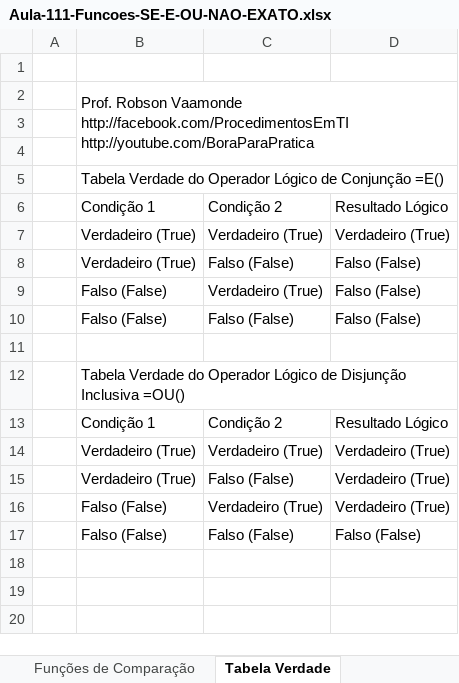
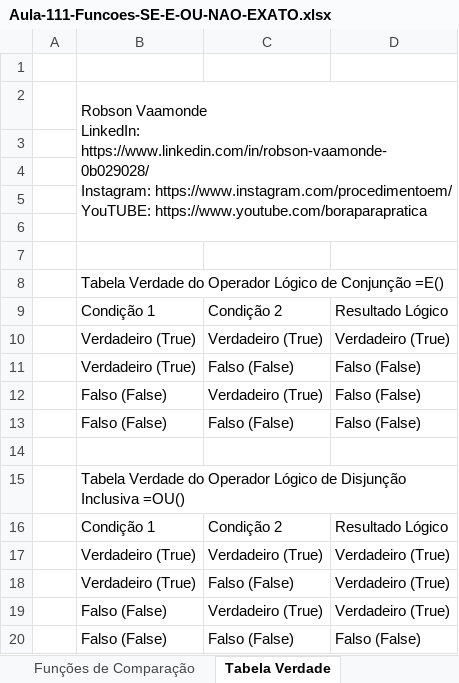
Before and after one commit to vaamonde/msexcel, an Excel workbook: 02-Avancado1-Funcoes/Aula-111-Funcoes-SE-E-OU-NAO-EXATO.xlsx, sheet Tabela Verdade, drawn as a sheet; values as stored, in another font and other column widths than the file's, no cell formats; charts and pictures not drawn; removed rows and columns are numbered as before the commit, all else as after; ↵ is a line break in a cell; the diff names each change by its address in the sheet, - before the commit and + after, or states it on an @@ line.

```diff
--- a/02-Avancado1-Funcoes/Aula-111-Funcoes-SE-E-OU-NAO-EXATO.xlsx (sheet Tabela Verdade)
+++ b/02-Avancado1-Funcoes/Aula-111-Funcoes-SE-E-OU-NAO-EXATO.xlsx (sheet Tabela Verdade)
-B2: Prof. Robson Vaamonde ↵ http://facebook.com/ProcedimentosEmTI ↵ http://youtube.com/BoraParaPratica
+B2: Robson Vaamonde ↵ LinkedIn: https://www.linkedin.com/in/robson-vaamonde-0b029028/ ↵ Instagram: https://www.instagram.com/procedimentoem/ ↵ YouTUBE: https://www.youtube.com/boraparapratica
-B2:D4 merged
+B2:D6 merged
+row 3: (empty)
+row 4: (empty)
+row 5: (empty)
```
Also changed, not shown: sheet Funções de Comparação, other sheet tabs, cell formats, charts or pictures, 16 other files.
